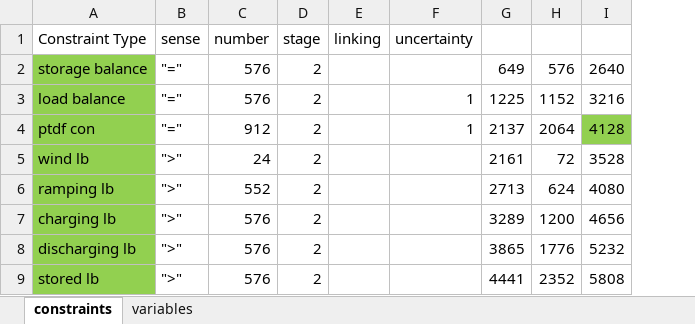
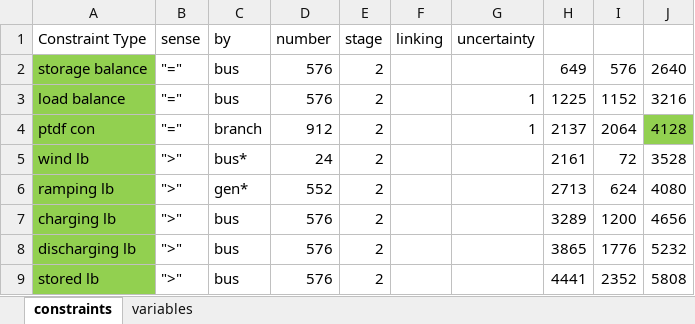
Before and after one commit to mkratochvil/FinalProject, an Excel workbook: list of constraint types.xlsx, sheet constraints, drawn as a sheet; only a part is shown; values as stored, in another font and other column widths than the file's, no borders; the diff names each change by its address in the sheet, - before the commit and + after, or states it on an @@ line.

```diff
--- a/list of constraint types.xlsx (sheet constraints)
+++ b/list of constraint types.xlsx (sheet constraints)
+column C (by), rows 2-9: bus | bus | branch | bus* | gen* | bus | bus | bus
```
Also changed, not shown: sheet variables, formulas that keep their value, 58 other files.
